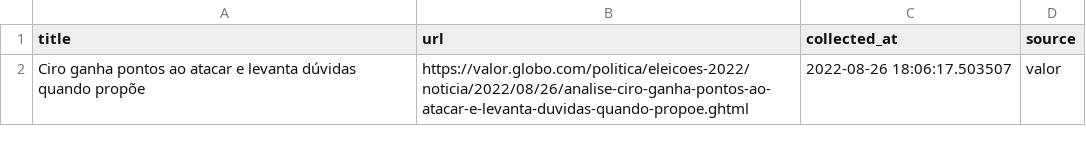
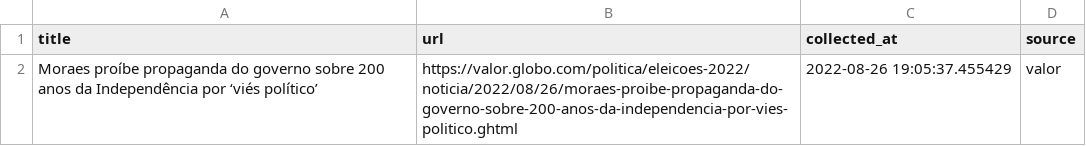
Before and after one commit to leodiegues/lidebot, a CSV file: data/latest_valor.csv, drawn as a sheet.

```diff
--- a/data/latest_valor.csv
+++ b/data/latest_valor.csv
@@ -1,2 +1,2 @@
 title,url,collected_at,source
-Ciro ganha pontos ao atacar e levanta dúvidas quando propõe,https://valor.globo.com/politica/eleicoes-2022/noticia/2022/08/26/analise-ciro-ganha-pontos-ao-atacar-e-levanta-duvidas-quando-propoe.ghtml,2022-08-26 18:06:17.503507,valor
+Moraes proíbe propaganda do governo sobre 200 anos da Independência por ‘viés político’,https://valor.globo.com/politica/eleicoes-2022/noticia/2022/08/26/moraes-proibe-propaganda-do-governo-sobre-200-anos-da-independencia-por-vies-politico.ghtml,2022-08-26 19:05:37.455429,valor
```
Also changed, not shown: data/latest_estadao.csv, data/latest_folha.csv, 4 other files.
